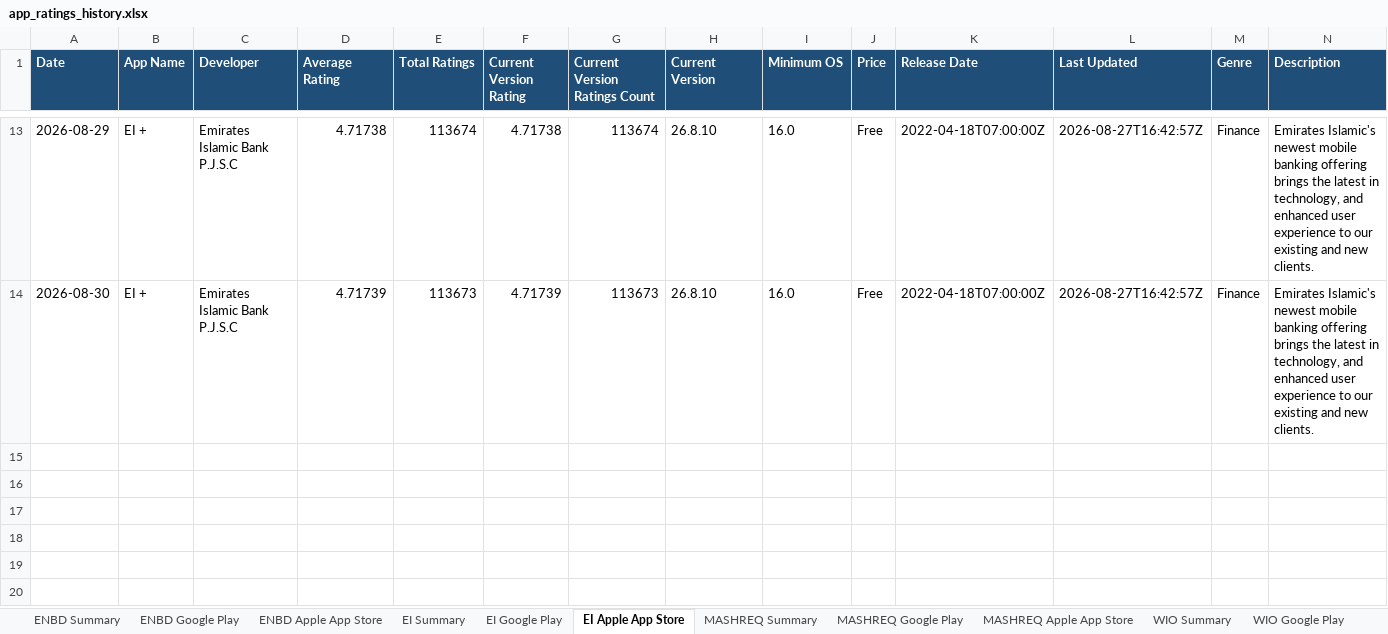
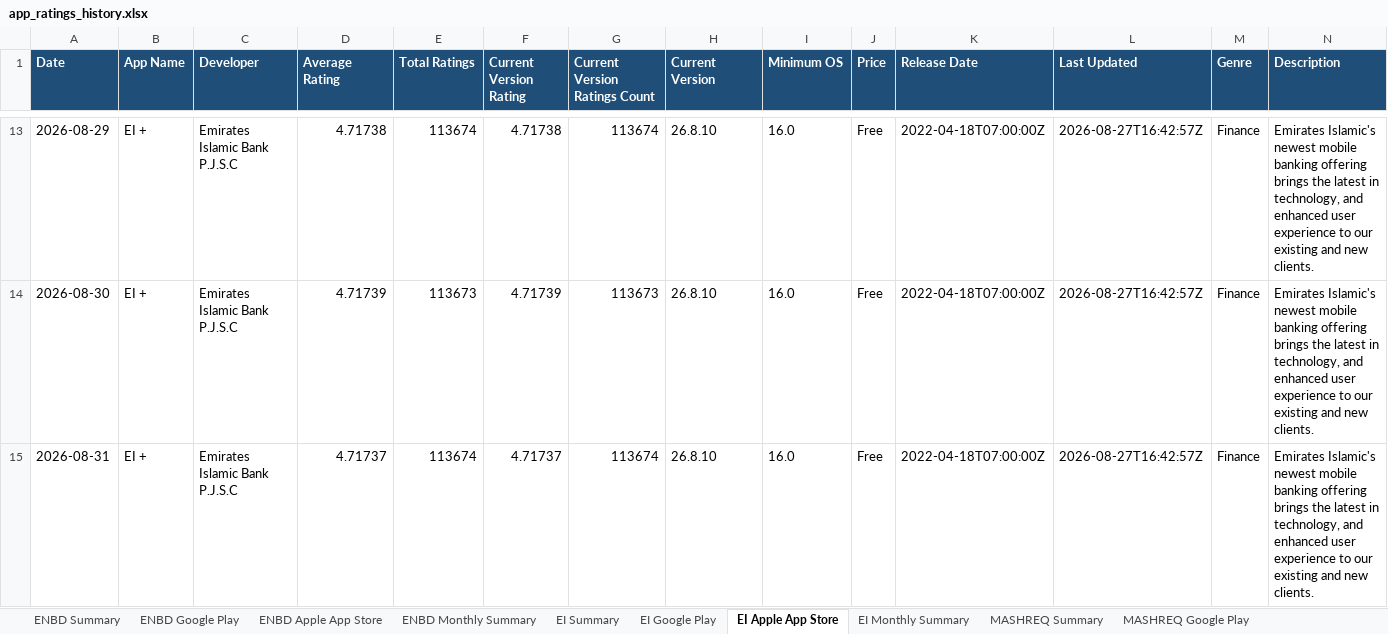
Before and after one commit to felixabraham670706/appstore_daily_run, an Excel workbook: app_ratings_history.xlsx, sheet EI Apple App Store, drawn as a sheet; only a part is shown, gaps mark what is left out; values as stored, in another font and other column widths than the file's, no borders; the diff names each change by its address in the sheet, - before the commit and + after, or states it on an @@ line.

```diff
--- a/app_ratings_history.xlsx (sheet EI Apple App Store)
+++ b/app_ratings_history.xlsx (sheet EI Apple App Store)
+sheet tab: ENBD Monthly Summary
+sheet tab: EI Monthly Summary
+row 15: 2026-08-31 | EI + | Emirates Islamic Bank P.J.S.C | 4.71737 | 113674 | 4.71737 | 113674 | 26.8.10 | 16.0 | Free | 2022-04-18T07:00:00Z | 2026-08-27T16:42:57Z | Finance | Emirates Islamic's newest mobile banking offering brings the latest in technology, and enhanced user experience to our existing and new clients.
```
Also changed, not shown: sheet RAK Google Play, sheet ADCB Google Play, sheet WIO Google Play, sheet ADCB NEW Google Play, sheet FAB Google Play, sheet ADIB Google Play, 20 more sheets, other sheet tabs, charts or pictures, 1 other file.
